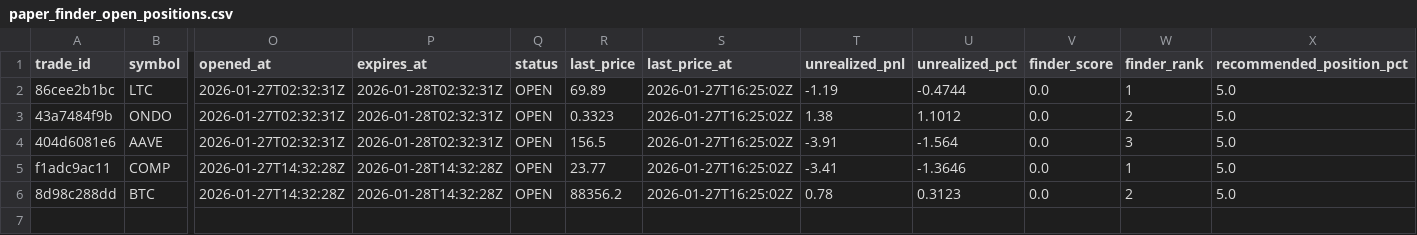
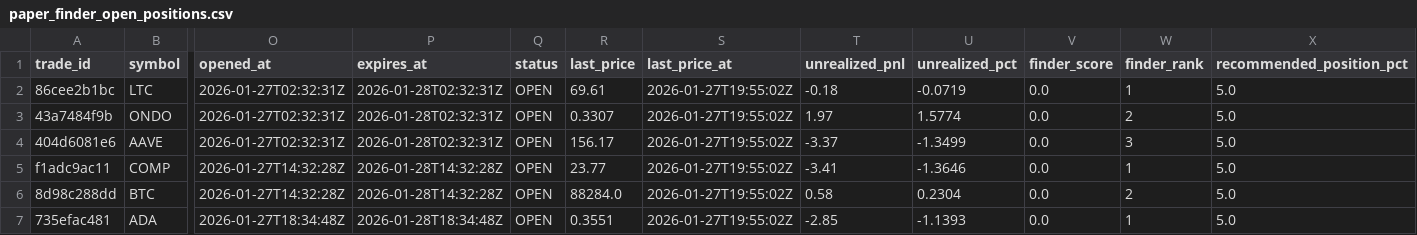
Before and after one commit to spirosrap/crypto-finance, a CSV file: trade_logs/paper_finder_open_positions.csv, drawn as a sheet; only a part is shown, gaps mark what is left out; rows hold the shown columns only; the diff names each change by its address in the sheet, - before the commit and + after, or states it on an @@ line.

```diff
--- a/trade_logs/paper_finder_open_positions.csv
+++ b/trade_logs/paper_finder_open_positions.csv
-R2 (last_price): 69.89
+R2 (last_price): 69.61
-S2:S6 (last_price_at): 2026-01-27T16:25:02Z
+S2:S6 (last_price_at): 2026-01-27T19:55:02Z
-T2 (unrealized_pnl): -1.19
+T2 (unrealized_pnl): -0.18
-U2 (unrealized_pct): -0.4744
+U2 (unrealized_pct): -0.0719
-R3 (last_price): 0.3323
+R3 (last_price): 0.3307
-T3 (unrealized_pnl): 1.38
+T3 (unrealized_pnl): 1.97
-U3 (unrealized_pct): 1.1012
+U3 (unrealized_pct): 1.5774
-R4 (last_price): 156.5
+R4 (last_price): 156.17
-T4 (unrealized_pnl): -3.91
+T4 (unrealized_pnl): -3.37
-U4 (unrealized_pct): -1.564
+U4 (unrealized_pct): -1.3499
-R6 (last_price): 88356.2
+R6 (last_price): 88284.0
-T6 (unrealized_pnl): 0.78
+T6 (unrealized_pnl): 0.58
-U6 (unrealized_pct): 0.3123
+U6 (unrealized_pct): 0.2304
+row 7: 735efac481 | ADA | 2026-01-27T18:34:48Z | 2026-01-28T18:34:48Z | OPEN | 0.3551 | 2026-01-27T19:55:02Z | -2.85 | -1.1393 | 0.0 | 1 | 5.0
```
Also changed, not shown: trade_logs/watchdog_closed_positions.csv.
